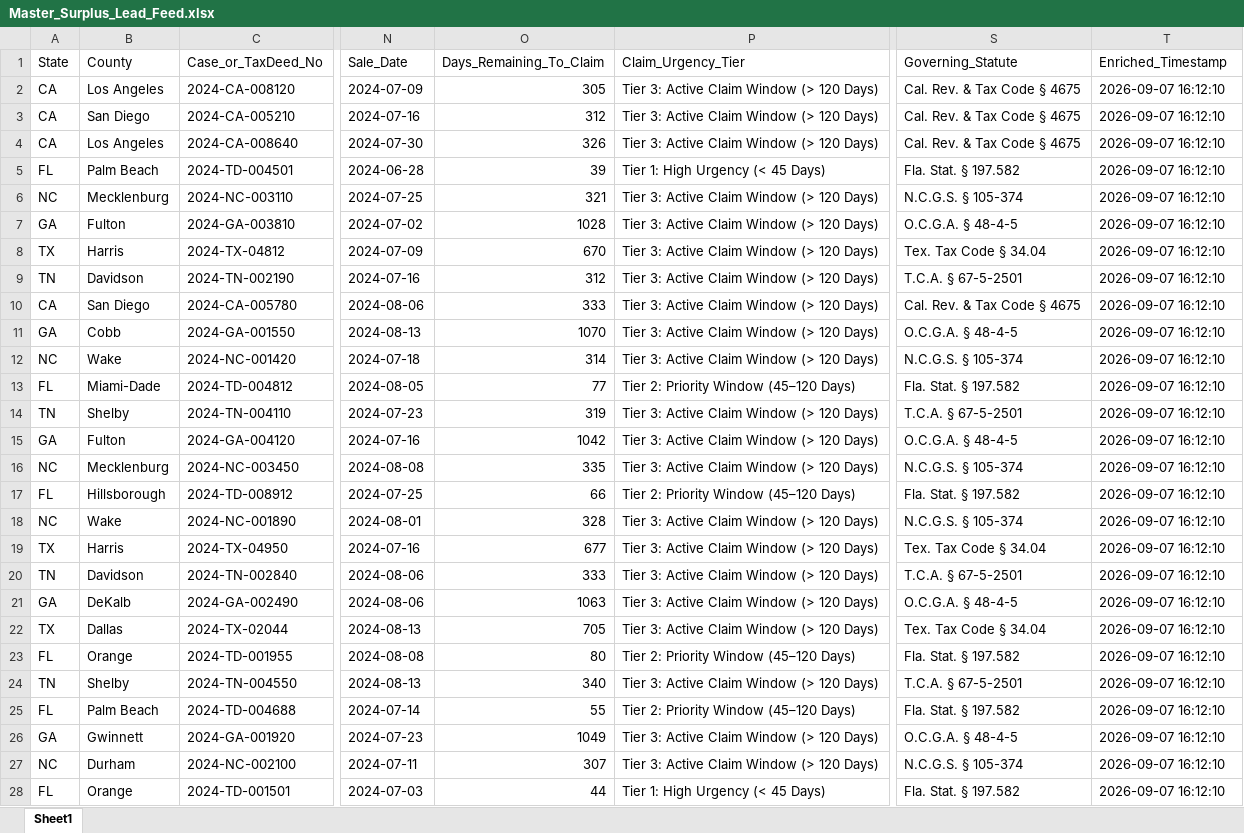
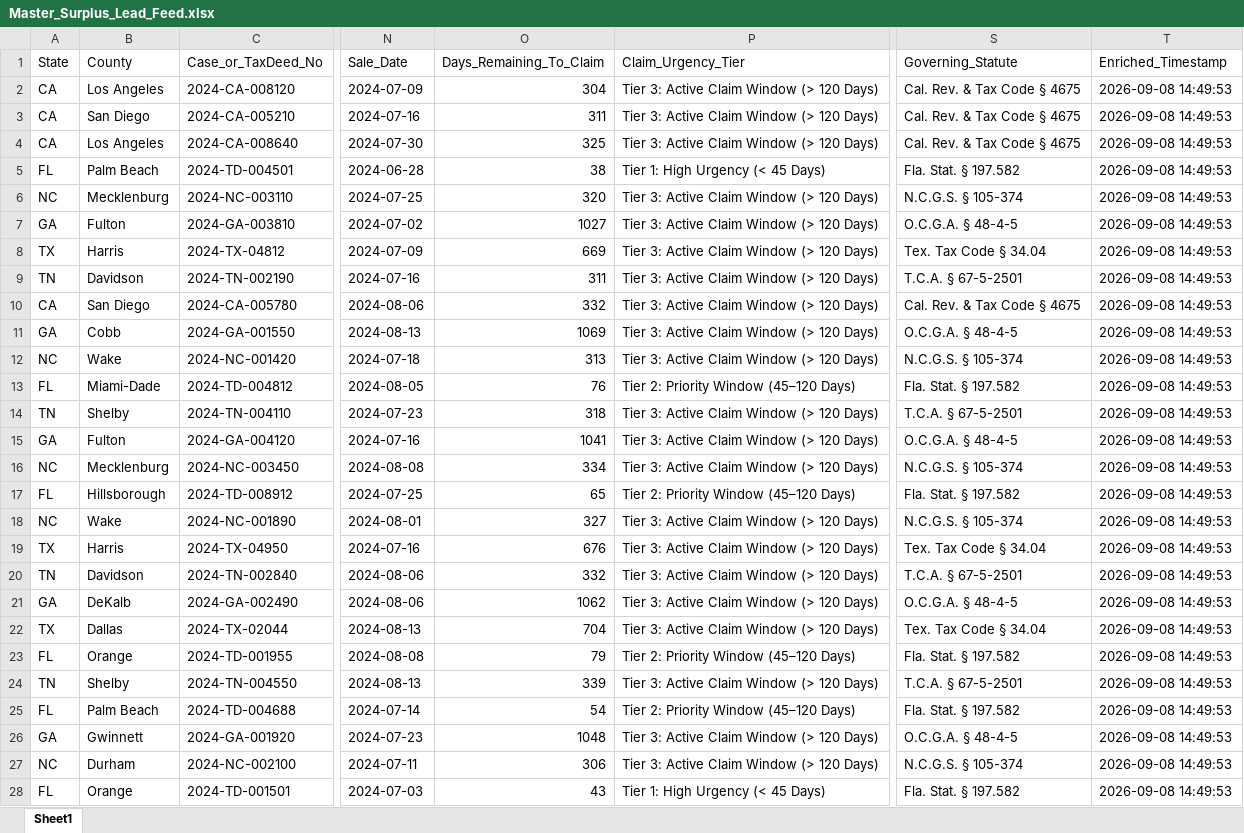
Before and after one commit to daveestaaqui/revenue-engine, an Excel workbook: exports/Master_Surplus_Lead_Feed.xlsx, sheet Sheet1, drawn as a sheet; only a part is shown, gaps mark what is left out; values as stored, in another font and other column widths than the file's, no borders; the diff covers the shown part only; the diff names each change by its address in the sheet, - before the commit and + after, or states it on an @@ line.

```diff
--- a/exports/Master_Surplus_Lead_Feed.xlsx (sheet Sheet1)
+++ b/exports/Master_Surplus_Lead_Feed.xlsx (sheet Sheet1)
-O2 (Days_Remaining_To_Claim): 305
+O2 (Days_Remaining_To_Claim): 304
-T2:T28 (Enriched_Timestamp): 2026-09-07 16:12:10
+T2:T28 (Enriched_Timestamp): 2026-09-08 14:49:53
-O3 (Days_Remaining_To_Claim): 312
+O3 (Days_Remaining_To_Claim): 311
-O4 (Days_Remaining_To_Claim): 326
+O4 (Days_Remaining_To_Claim): 325
-O5 (Days_Remaining_To_Claim): 39
+O5 (Days_Remaining_To_Claim): 38
-O6 (Days_Remaining_To_Claim): 321
+O6 (Days_Remaining_To_Claim): 320
-O7 (Days_Remaining_To_Claim): 1028
+O7 (Days_Remaining_To_Claim): 1027
-O8 (Days_Remaining_To_Claim): 670
+O8 (Days_Remaining_To_Claim): 669
-O9 (Days_Remaining_To_Claim): 312
+O9 (Days_Remaining_To_Claim): 311
-O10 (Days_Remaining_To_Claim): 333
+O10 (Days_Remaining_To_Claim): 332
-O11 (Days_Remaining_To_Claim): 1070
+O11 (Days_Remaining_To_Claim): 1069
-O12 (Days_Remaining_To_Claim): 314
+O12 (Days_Remaining_To_Claim): 313
-O13 (Days_Remaining_To_Claim): 77
+O13 (Days_Remaining_To_Claim): 76
-O14 (Days_Remaining_To_Claim): 319
+O14 (Days_Remaining_To_Claim): 318
-O15 (Days_Remaining_To_Claim): 1042
+O15 (Days_Remaining_To_Claim): 1041
-O16 (Days_Remaining_To_Claim): 335
+O16 (Days_Remaining_To_Claim): 334
-O17 (Days_Remaining_To_Claim): 66
+O17 (Days_Remaining_To_Claim): 65
-O18 (Days_Remaining_To_Claim): 328
+O18 (Days_Remaining_To_Claim): 327
-O19 (Days_Remaining_To_Claim): 677
+O19 (Days_Remaining_To_Claim): 676
-O20 (Days_Remaining_To_Claim): 333
+O20 (Days_Remaining_To_Claim): 332
-O21 (Days_Remaining_To_Claim): 1063
+O21 (Days_Remaining_To_Claim): 1062
-O22 (Days_Remaining_To_Claim): 705
+O22 (Days_Remaining_To_Claim): 704
-O23 (Days_Remaining_To_Claim): 80
+O23 (Days_Remaining_To_Claim): 79
-O24 (Days_Remaining_To_Claim): 340
+O24 (Days_Remaining_To_Claim): 339
-O25 (Days_Remaining_To_Claim): 55
+O25 (Days_Remaining_To_Claim): 54
-O26 (Days_Remaining_To_Claim): 1049
+O26 (Days_Remaining_To_Claim): 1048
-O27 (Days_Remaining_To_Claim): 307
+O27 (Days_Remaining_To_Claim): 306
-O28 (Days_Remaining_To_Claim): 44
+O28 (Days_Remaining_To_Claim): 43
```
Also changed, not shown: 16 edited cells elsewhere in this sheet, exports/California_Surplus_Feed.xlsx, exports/Florida_Surplus_Feed.xlsx, 53 other files.
